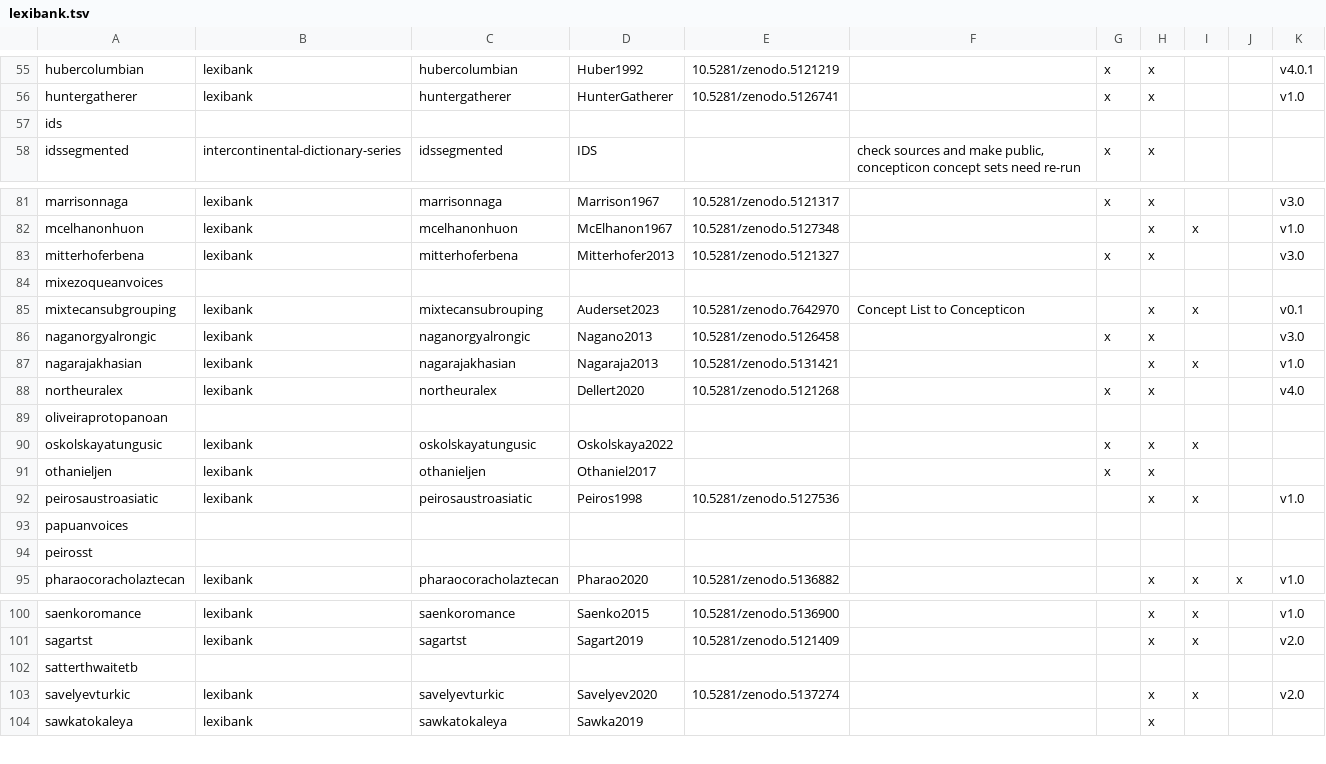
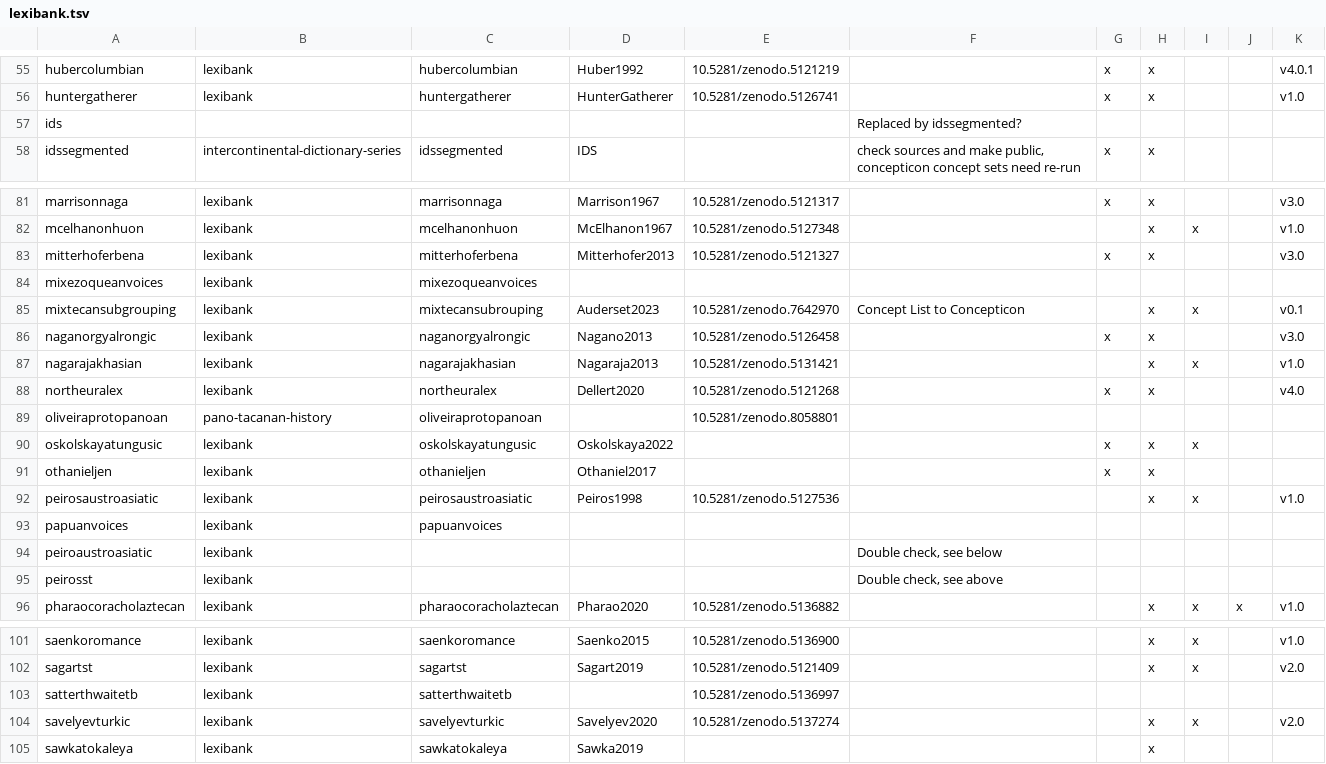
Before and after one commit to lexibank/lexibank-analysed, a TSV file: etc/lexibank.tsv, drawn as a sheet; only a part is shown, gaps mark what is left out; the diff covers the shown part only.

```diff
--- a/etc/lexibank.tsv
+++ b/etc/lexibank.tsv
@@ -56,3 +56,3 @@ hubercolumbian	lexibank	hubercolumbian	Huber1992	10.5281/zenodo.5121219		x	x			v
 huntergatherer	lexibank	huntergatherer	HunterGatherer	10.5281/zenodo.5126741		x	x			v1.0
-ids										
+ids					Replaced by idssegmented?					
 idssegmented	intercontinental-dictionary-series	idssegmented	IDS		check sources and make public, concepticon concept sets need re-run	x	x			
@@ -83,3 +83,3 @@ mcelhanonhuon	lexibank	mcelhanonhuon	McElhanon1967	10.5281/zenodo.5127348			x	x
 mitterhoferbena	lexibank	mitterhoferbena	Mitterhofer2013	10.5281/zenodo.5121327		x	x			v3.0
-mixezoqueanvoices										
+mixezoqueanvoices	lexibank	mixezoqueanvoices								
 mixtecansubgrouping	lexibank	mixtecansubrouping	Auderset2023	10.5281/zenodo.7642970	Concept List to Concepticon		x	x		v0.1
@@ -88,3 +88,3 @@ nagarajakhasian	lexibank	nagarajakhasian	Nagaraja2013	10.5281/zenodo.5131421			x
 northeuralex	lexibank	northeuralex	Dellert2020	10.5281/zenodo.5121268		x	x			v4.0
-oliveiraprotopanoan										
+oliveiraprotopanoan	pano-tacanan-history	oliveiraprotopanoan		10.5281/zenodo.8058801						
 oskolskayatungusic	lexibank	oskolskayatungusic	Oskolskaya2022			x	x	x		
@@ -92,4 +92,5 @@ othanieljen	lexibank	othanieljen	Othaniel2017			x	x
 peirosaustroasiatic	lexibank	peirosaustroasiatic	Peiros1998	10.5281/zenodo.5127536			x	x		v1.0
-papuanvoices										
-peirosst										
+papuanvoices	lexibank	papuanvoices								
+peiroaustroasiatic	lexibank				Double check, see below					
+peirosst	lexibank				Double check, see above					
 pharaocoracholaztecan	lexibank	pharaocoracholaztecan	Pharao2020	10.5281/zenodo.5136882			x	x	x	v1.0
@@ -101,3 +102,3 @@ saenkoromance	lexibank	saenkoromance	Saenko2015	10.5281/zenodo.5136900			x	x		v1
 sagartst	lexibank	sagartst	Sagart2019	10.5281/zenodo.5121409			x	x		v2.0
-satterthwaitetb										
+satterthwaitetb	lexibank	satterthwaitetb		10.5281/zenodo.5136997						
 savelyevturkic	lexibank	savelyevturkic	Savelyev2020	10.5281/zenodo.5137274			x	x		v2.0
```
Also changed, not shown: 32 edited cells elsewhere in this file.
